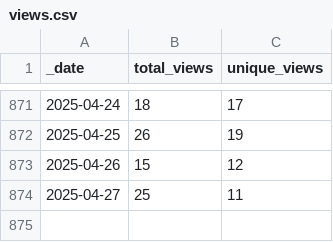
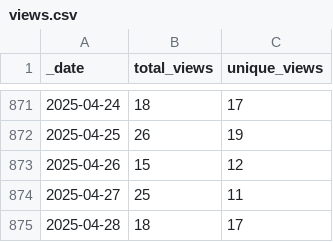
Before and after one commit to markusschanta/awesome-jupyter, a CSV file: traffic/views.csv, drawn as a sheet; only a part is shown, gaps mark what is left out; the diff names each change by its address in the sheet, - before the commit and + after, or states it on an @@ line.

Commit message:
GitHub traffic

```diff
--- a/traffic/views.csv
+++ b/traffic/views.csv
+row 875: 2025-04-28 | 18 | 17
```
Also changed, not shown: traffic/clones.csv, 1 other file.
